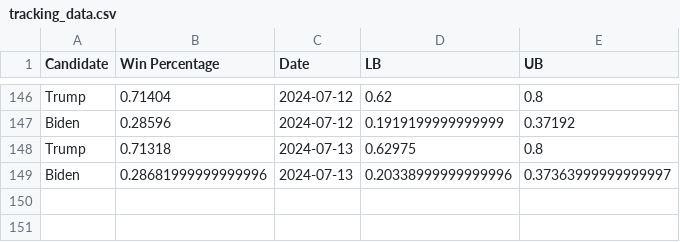
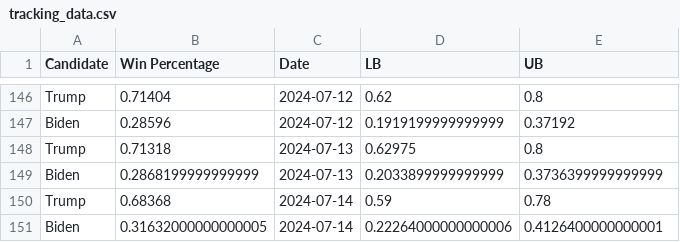
Before and after one commit to acbass49/Election2024, a CSV file: data/tracking_data.csv, drawn as a sheet; only a part is shown, gaps mark what is left out; removed rows and columns are numbered as before the commit, all else as after; the diff names each change by its address in the sheet, - before the commit and + after, or states it on an @@ line.

```diff
--- a/data/tracking_data.csv
+++ b/data/tracking_data.csv
-row 149: Biden | 0.28681999999999996 | 2024-07-13 | 0.20338999999999996 | 0.37363999999999997
+row 149: Biden | 0.2868199999999999 | 2024-07-13 | 0.2033899999999999 | 0.3736399999999999
+row 150: Trump | 0.68368 | 2024-07-14 | 0.59 | 0.78
+row 151: Biden | 0.31632000000000005 | 2024-07-14 | 0.22264000000000006 | 0.4126400000000001
```
Also changed, not shown: data/priors.csv, data/simulation_data.csv, 1 other file.
